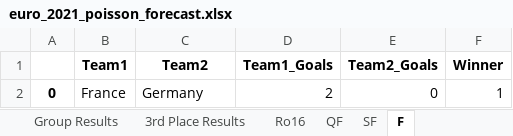
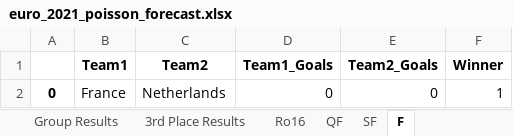
Before and after one commit to jackedison/world-cup-2022-stochastic-poisson, an Excel workbook: euro_2021_poisson_forecast.xlsx, sheet F, drawn as a sheet; values as stored, in another font and other column widths than the file's, no borders; the diff names each change by its address in the sheet, - before the commit and + after, or states it on an @@ line.

```diff
--- a/euro_2021_poisson_forecast.xlsx (sheet F)
+++ b/euro_2021_poisson_forecast.xlsx (sheet F)
-C2 (Team2): Germany
+C2 (Team2): Netherlands
-D2 (Team1_Goals): 2
+D2 (Team1_Goals): 0
```
Also changed, not shown: sheet Group Results, sheet Group Standings, sheet 3rd Place Results, sheet P(Win), sheet Group Matches, sheet Ro16, 2 more sheets, 11 other files.
